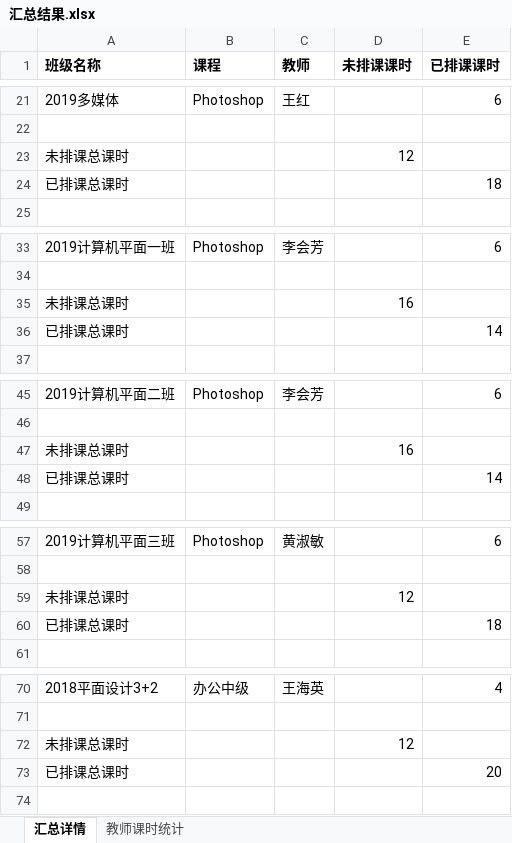
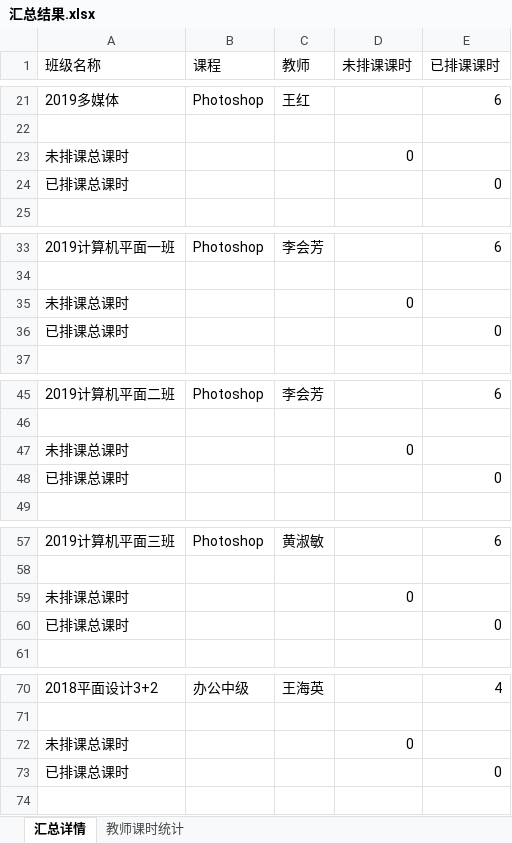
Before and after one commit to tanoshiisekai/exceltools, an Excel workbook: data/汇总结果.xlsx, sheet 汇总详情, drawn as a sheet; only a part is shown, gaps mark what is left out; values as stored, in another font and other column widths than the file's, no borders; the diff covers the shown part only; the diff names each change by its address in the sheet, - before the commit and + after, or states it on an @@ line.

```diff
--- a/data/汇总结果.xlsx (sheet 汇总详情)
+++ b/data/汇总结果.xlsx (sheet 汇总详情)
-A1:E1 bold: on
+A1:E1 bold: off
-D23 (未排课课时): 12
+D23 (未排课课时): 0
-E24 (已排课课时): 18
+E24 (已排课课时): 0
-D35 (未排课课时): 16
+D35 (未排课课时): 0
-E36 (已排课课时): 14
+E36 (已排课课时): 0
-D47 (未排课课时): 16
+D47 (未排课课时): 0
-E48 (已排课课时): 14
+E48 (已排课课时): 0
-D59 (未排课课时): 12
+D59 (未排课课时): 0
-E60 (已排课课时): 18
+E60 (已排课课时): 0
-D72 (未排课课时): 12
+D72 (未排课课时): 0
-E73 (已排课课时): 20
+E73 (已排课课时): 0
```
Also changed, not shown: 23 edited cells elsewhere in this sheet, formulas that keep their value, 2 other files.
